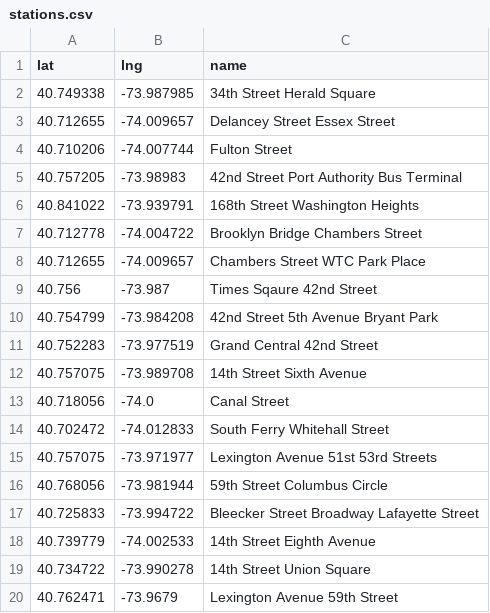
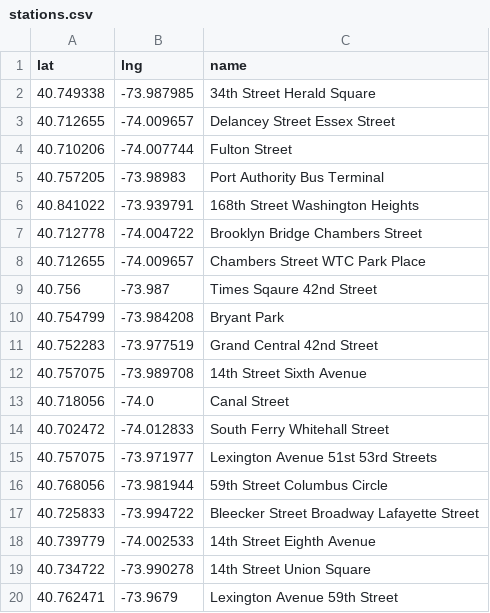
Before and after one commit to ef4/socialcomputing_maps, a CSV file: static/data/Manhattan/footfall/stations.csv, drawn as a sheet.

```diff
--- a/static/data/Manhattan/footfall/stations.csv
+++ b/static/data/Manhattan/footfall/stations.csv
@@ -4,3 +4,3 @@ lat,lng,name
 40.710206,-74.007744,Fulton Street
-40.757205,-73.98983,42nd Street Port Authority Bus Terminal
+40.757205,-73.98983,Port Authority Bus Terminal
 40.841022,-73.939791,168th Street Washington Heights
@@ -9,3 +9,3 @@ lat,lng,name
 40.756,-73.987,Times Sqaure 42nd Street
-40.754799,-73.984208,42nd Street 5th Avenue Bryant Park
+40.754799,-73.984208,Bryant Park
 40.752283,-73.977519,Grand Central 42nd Street
```
Also changed, not shown: static/data/San Francisco/segment_points.csv, 12 other files.
